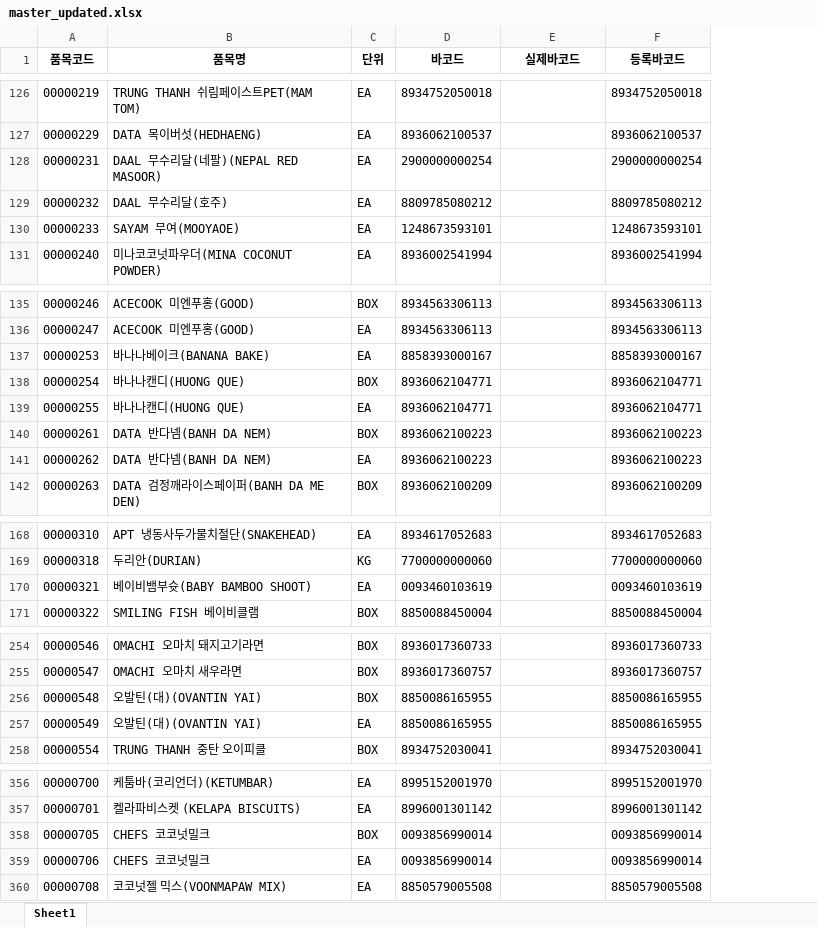
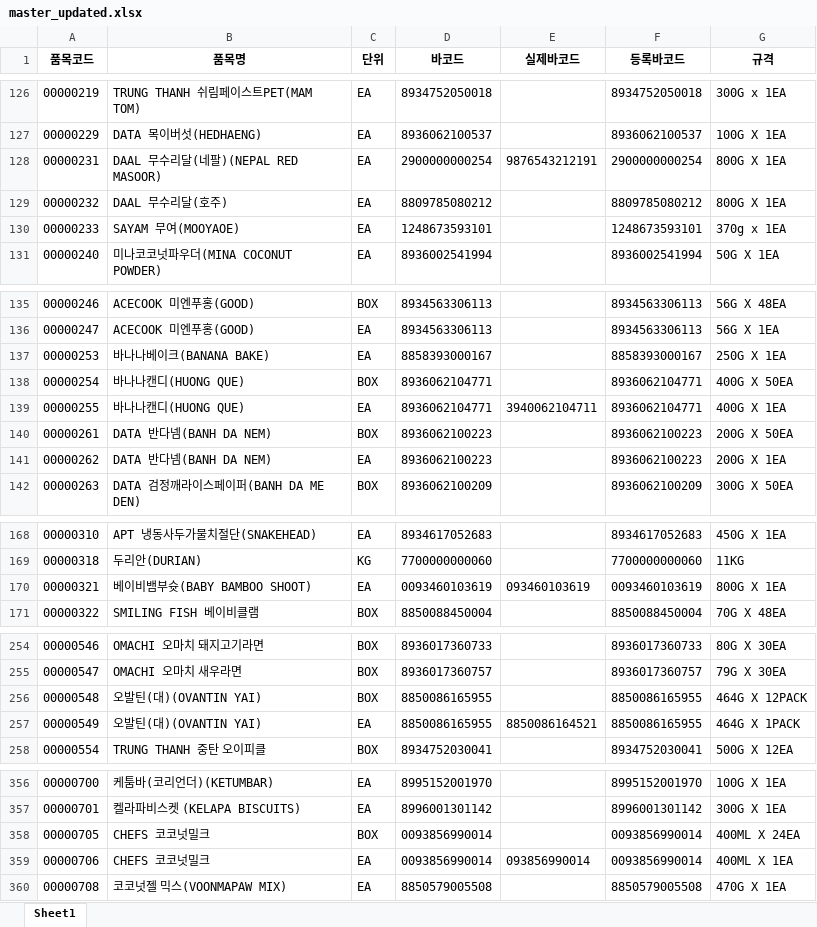
Before and after one commit to joosun7227/tools, an Excel workbook: 바코드검증/master_updated.xlsx, sheet Sheet1, drawn as a sheet; only a part is shown, gaps mark what is left out; values as stored, in another font and other column widths than the file's, no borders; the diff covers the shown part only; the diff names each change by its address in the sheet, - before the commit and + after, or states it on an @@ line.

```diff
--- a/바코드검증/master_updated.xlsx (sheet Sheet1)
+++ b/바코드검증/master_updated.xlsx (sheet Sheet1)
+column G (규격), rows 126-131: 300G x 1EA | 100G X 1EA | 800G X 1EA | 800G X 1EA | 370g x 1EA | 50G X 1EA; rows 135-142: 56G X 48EA | 56G X 1EA | 250G X 1EA | 400G X 50EA | 400G X 1EA | 200G X 50EA | 200G X 1EA | 300G X 50EA; rows 168-171: 450G X 1EA | 11KG | 800G X 1EA | 70G X 48EA; rows 254-258: 80G X 30EA | 79G X 30EA | 464G X 12PACK | 464G X 1PACK | 500G X 12EA; rows 356-360: 100G X 1EA | 300G X 1EA | 400ML X 24EA | 400ML X 1EA | 470G X 1EA
-E128 (실제바코드): (empty)
+E128 (실제바코드): 9876543212191
-E139 (실제바코드): (empty)
+E139 (실제바코드): 3940062104711
-E170 (실제바코드): (empty)
+E170 (실제바코드): 093460103619
-E257 (실제바코드): (empty)
+E257 (실제바코드): 8850086164521
-E359 (실제바코드): (empty)
+E359 (실제바코드): 093856990014
```
Also changed, not shown: 39 edited cells elsewhere in this sheet, 바코드검증/master_template.xlsx, 바코드검증/scan_log.xlsx, 2 other files.
